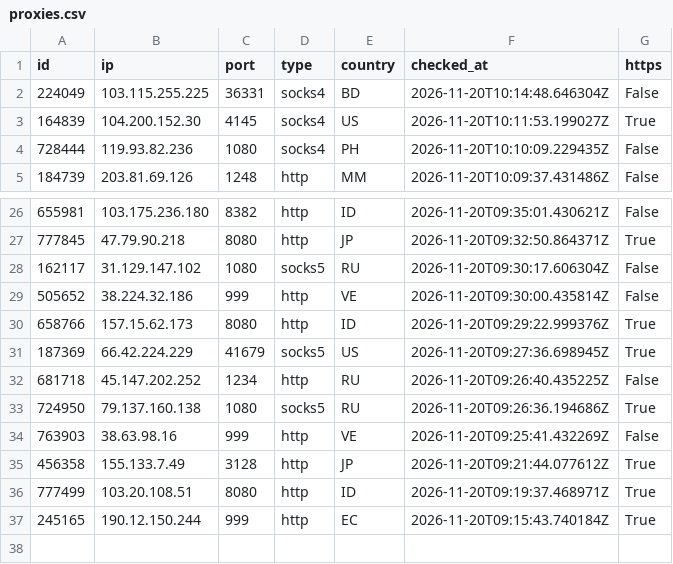
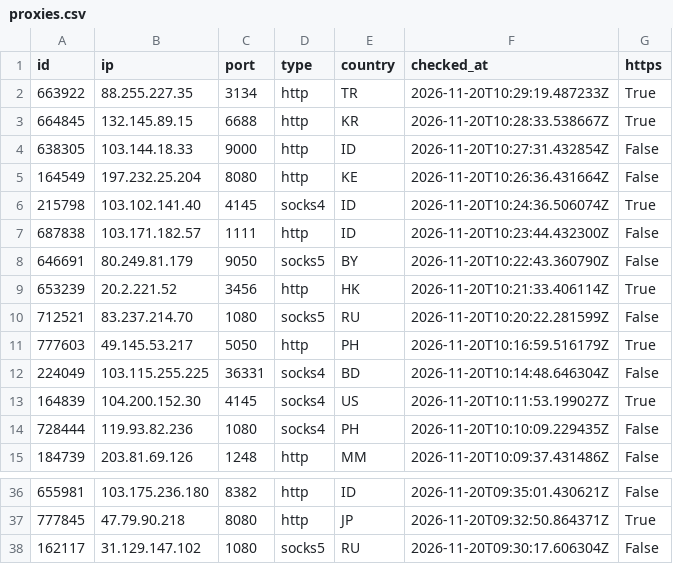
Before and after one commit to ShipHappensBro/Proxy-list, a CSV file: proxies.csv, drawn as a sheet; only a part is shown, gaps mark what is left out; removed rows and columns are numbered as before the commit, all else as after; the diff names each change by its address in the sheet, - before the commit and + after, or states it on an @@ line.

Commit message:
Update: 37 proxies | 2026-11-20 10:30:12.749150+00:00

```diff
--- a/proxies.csv
+++ b/proxies.csv
+row 2: 663922 | 88.255.227.35 | 3134 | http | TR | 2026-11-20T10:29:19.487233Z | True
+row 3: 664845 | 132.145.89.15 | 6688 | http | KR | 2026-11-20T10:28:33.538667Z | True
+row 4: 638305 | 103.144.18.33 | 9000 | http | ID | 2026-11-20T10:27:31.432854Z | False
+row 5: 164549 | 197.232.25.204 | 8080 | http | KE | 2026-11-20T10:26:36.431664Z | False
+row 6: 215798 | 103.102.141.40 | 4145 | socks4 | ID | 2026-11-20T10:24:36.506074Z | True
+row 7: 687838 | 103.171.182.57 | 1111 | http | ID | 2026-11-20T10:23:44.432300Z | False
+row 8: 646691 | 80.249.81.179 | 9050 | socks5 | BY | 2026-11-20T10:22:43.360790Z | False
+row 9: 653239 | 20.2.221.52 | 3456 | http | HK | 2026-11-20T10:21:33.406114Z | True
+row 10: 712521 | 83.237.214.70 | 1080 | socks5 | RU | 2026-11-20T10:20:22.281599Z | False
+row 11: 777603 | 49.145.53.217 | 5050 | http | PH | 2026-11-20T10:16:59.516179Z | True
-row 29: 505652 | 38.224.32.186 | 999 | http | VE | 2026-11-20T09:30:00.435814Z | False
-row 30: 658766 | 157.15.62.173 | 8080 | http | ID | 2026-11-20T09:29:22.999376Z | True
-row 31: 187369 | 66.42.224.229 | 41679 | socks5 | US | 2026-11-20T09:27:36.698945Z | True
-row 32: 681718 | 45.147.202.252 | 1234 | http | RU | 2026-11-20T09:26:40.435225Z | False
-row 33: 724950 | 79.137.160.138 | 1080 | socks5 | RU | 2026-11-20T09:26:36.194686Z | True
-row 34: 763903 | 38.63.98.16 | 999 | http | VE | 2026-11-20T09:25:41.432269Z | False
-row 35: 456358 | 155.133.7.49 | 3128 | http | JP | 2026-11-20T09:21:44.077612Z | True
-row 36: 777499 | 103.20.108.51 | 8080 | http | ID | 2026-11-20T09:19:37.468971Z | True
-row 37: 245165 | 190.12.150.244 | 999 | http | EC | 2026-11-20T09:15:43.740184Z | True
```
Also changed, not shown: 6 other files.
